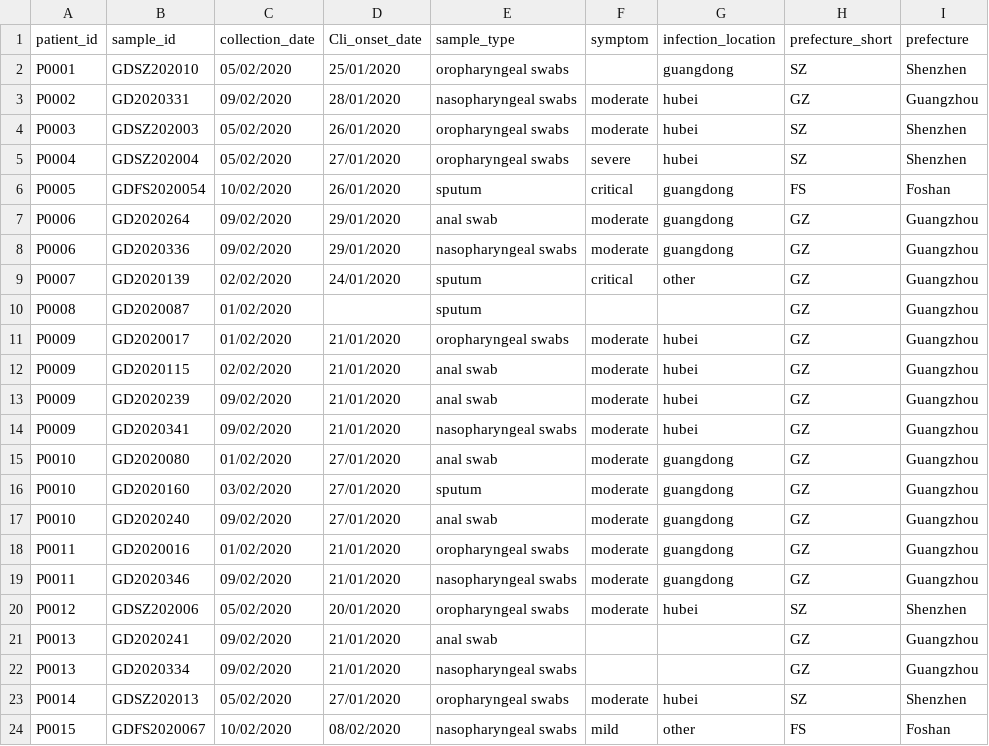
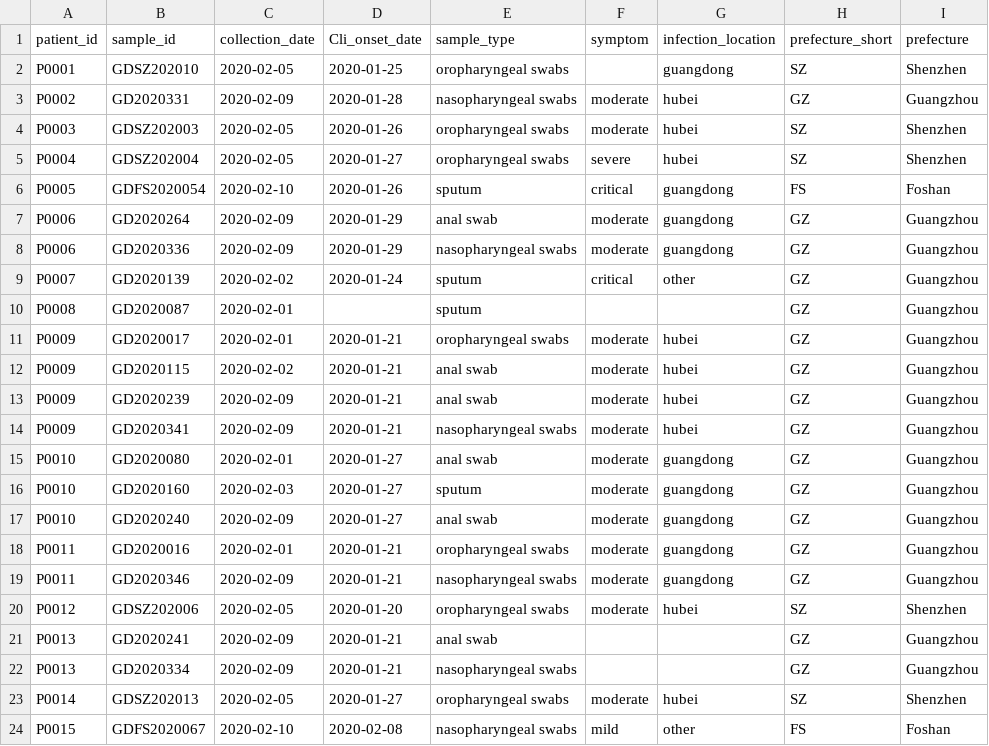
Before and after one commit to laduplessis/SARS-CoV-2_Guangdong_genomic_epidemiology, a CSV file: data/samples.csv, drawn as a sheet; only a part is shown; the diff covers the shown part only.

```diff
--- a/data/samples.csv
+++ b/data/samples.csv
@@ -1,24 +1,24 @@
 patient_id,sample_id,collection_date,Cli_onset_date,sample_type,symptom,infection_location,prefecture_short,prefecture
-P0001,GDSZ202010,05/02/2020,25/01/2020,oropharyngeal swabs,,guangdong,SZ,Shenzhen
-P0002,GD2020331,09/02/2020,28/01/2020,nasopharyngeal swabs,moderate,hubei,GZ,Guangzhou
-P0003,GDSZ202003,05/02/2020,26/01/2020,oropharyngeal swabs,moderate,hubei,SZ,Shenzhen
-P0004,GDSZ202004,05/02/2020,27/01/2020,oropharyngeal swabs,severe,hubei,SZ,Shenzhen
-P0005,GDFS2020054,10/02/2020,26/01/2020,sputum,critical,guangdong,FS,Foshan
-P0006,GD2020264,09/02/2020,29/01/2020,anal swab,moderate,guangdong,GZ,Guangzhou
-P0006,GD2020336,09/02/2020,29/01/2020,nasopharyngeal swabs,moderate,guangdong,GZ,Guangzhou
-P0007,GD2020139,02/02/2020,24/01/2020,sputum,critical,other,GZ,Guangzhou
-P0008,GD2020087,01/02/2020,,sputum,,,GZ,Guangzhou
-P0009,GD2020017,01/02/2020,21/01/2020,oropharyngeal swabs,moderate,hubei,GZ,Guangzhou
-P0009,GD2020115,02/02/2020,21/01/2020,anal swab,moderate,hubei,GZ,Guangzhou
-P0009,GD2020239,09/02/2020,21/01/2020,anal swab,moderate,hubei,GZ,Guangzhou
-P0009,GD2020341,09/02/2020,21/01/2020,nasopharyngeal swabs,moderate,hubei,GZ,Guangzhou
-P0010,GD2020080,01/02/2020,27/01/2020,anal swab,moderate,guangdong,GZ,Guangzhou
-P0010,GD2020160,03/02/2020,27/01/2020,sputum,moderate,guangdong,GZ,Guangzhou
-P0010,GD2020240,09/02/2020,27/01/2020,anal swab,moderate,guangdong,GZ,Guangzhou
-P0011,GD2020016,01/02/2020,21/01/2020,oropharyngeal swabs,moderate,guangdong,GZ,Guangzhou
-P0011,GD2020346,09/02/2020,21/01/2020,nasopharyngeal swabs,moderate,guangdong,GZ,Guangzhou
-P0012,GDSZ202006,05/02/2020,20/01/2020,oropharyngeal swabs,moderate,hubei,SZ,Shenzhen
-P0013,GD2020241,09/02/2020,21/01/2020,anal swab,,,GZ,Guangzhou
-P0013,GD2020334,09/02/2020,21/01/2020,nasopharyngeal swabs,,,GZ,Guangzhou
-P0014,GDSZ202013,05/02/2020,27/01/2020,oropharyngeal swabs,moderate,hubei,SZ,Shenzhen
-P0015,GDFS2020067,10/02/2020,08/02/2020,nasopharyngeal swabs,mild,other,FS,Foshan
+P0001,GDSZ202010,2020-02-05,2020-01-25,oropharyngeal swabs,,guangdong,SZ,Shenzhen
+P0002,GD2020331,2020-02-09,2020-01-28,nasopharyngeal swabs,moderate,hubei,GZ,Guangzhou
+P0003,GDSZ202003,2020-02-05,2020-01-26,oropharyngeal swabs,moderate,hubei,SZ,Shenzhen
+P0004,GDSZ202004,2020-02-05,2020-01-27,oropharyngeal swabs,severe,hubei,SZ,Shenzhen
+P0005,GDFS2020054,2020-02-10,2020-01-26,sputum,critical,guangdong,FS,Foshan
+P0006,GD2020264,2020-02-09,2020-01-29,anal swab,moderate,guangdong,GZ,Guangzhou
+P0006,GD2020336,2020-02-09,2020-01-29,nasopharyngeal swabs,moderate,guangdong,GZ,Guangzhou
+P0007,GD2020139,2020-02-02,2020-01-24,sputum,critical,other,GZ,Guangzhou
+P0008,GD2020087,2020-02-01,,sputum,,,GZ,Guangzhou
+P0009,GD2020017,2020-02-01,2020-01-21,oropharyngeal swabs,moderate,hubei,GZ,Guangzhou
+P0009,GD2020115,2020-02-02,2020-01-21,anal swab,moderate,hubei,GZ,Guangzhou
+P0009,GD2020239,2020-02-09,2020-01-21,anal swab,moderate,hubei,GZ,Guangzhou
+P0009,GD2020341,2020-02-09,2020-01-21,nasopharyngeal swabs,moderate,hubei,GZ,Guangzhou
+P0010,GD2020080,2020-02-01,2020-01-27,anal swab,moderate,guangdong,GZ,Guangzhou
+P0010,GD2020160,2020-02-03,2020-01-27,sputum,moderate,guangdong,GZ,Guangzhou
+P0010,GD2020240,2020-02-09,2020-01-27,anal swab,moderate,guangdong,GZ,Guangzhou
+P0011,GD2020016,2020-02-01,2020-01-21,oropharyngeal swabs,moderate,guangdong,GZ,Guangzhou
+P0011,GD2020346,2020-02-09,2020-01-21,nasopharyngeal swabs,moderate,guangdong,GZ,Guangzhou
+P0012,GDSZ202006,2020-02-05,2020-01-20,oropharyngeal swabs,moderate,hubei,SZ,Shenzhen
+P0013,GD2020241,2020-02-09,2020-01-21,anal swab,,,GZ,Guangzhou
+P0013,GD2020334,2020-02-09,2020-01-21,nasopharyngeal swabs,,,GZ,Guangzhou
+P0014,GDSZ202013,2020-02-05,2020-01-27,oropharyngeal swabs,moderate,hubei,SZ,Shenzhen
+P0015,GDFS2020067,2020-02-10,2020-02-08,nasopharyngeal swabs,mild,other,FS,Foshan
```
Also changed, not shown: 110 edited cells elsewhere in this file, data/sequences.csv, 9 other files.
